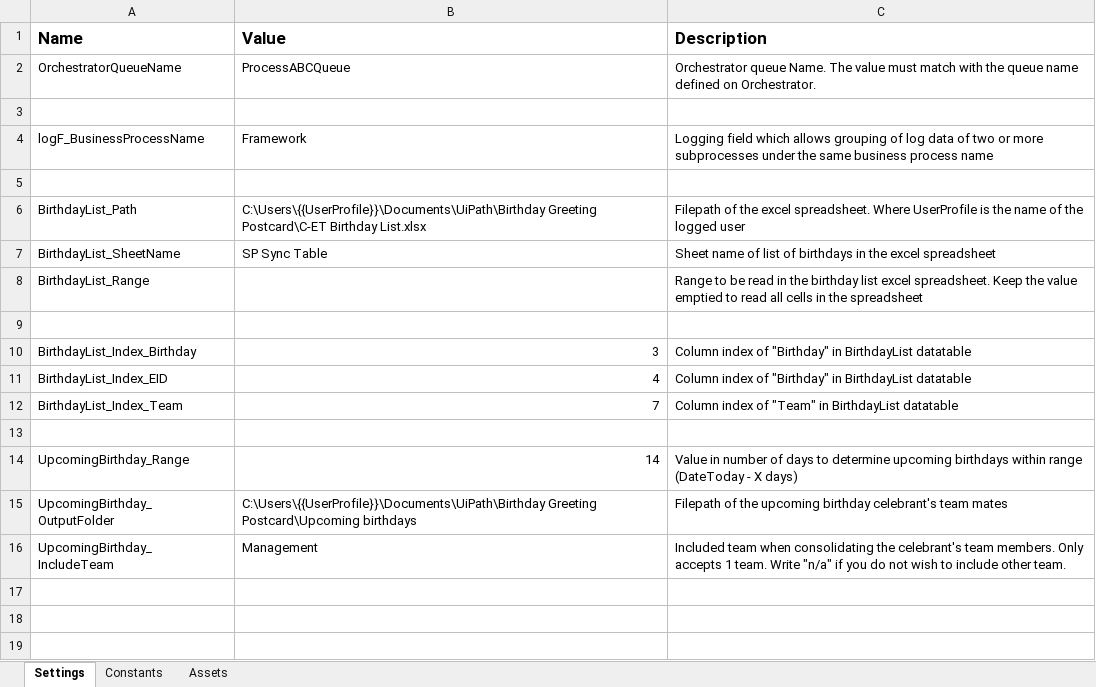
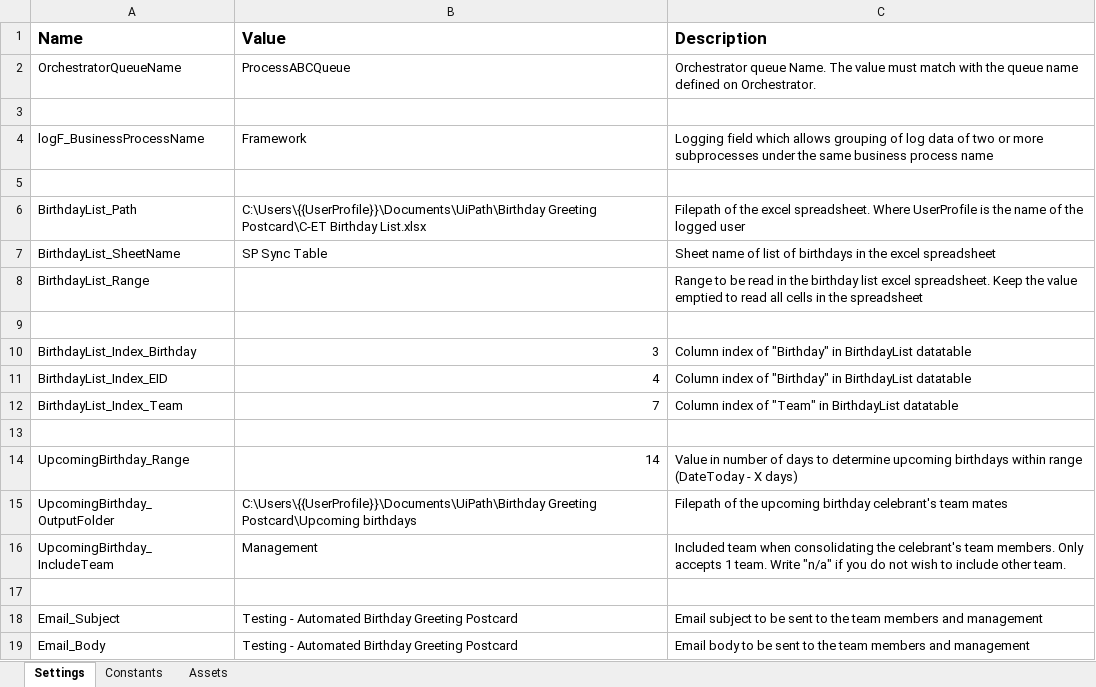
Before and after one commit to ACNChevron/CET_BirthdayGreetings, an Excel workbook: Data/Config.xlsx, sheet Settings, drawn as a sheet; values as stored, in another font and other column widths than the file's, no borders; the diff names each change by its address in the sheet, - before the commit and + after, or states it on an @@ line.

Commit message:
[INITIAL COMMIT] - Send email to celebrant's team members plus management - Values for the Email Subject and Body are not yet finalized

```diff
--- a/Data/Config.xlsx (sheet Settings)
+++ b/Data/Config.xlsx (sheet Settings)
+row 17: (empty)
+row 18: Email_Subject | Testing - Automated Birthday Greeting Postcard | Email subject to be sent to the team members and management
+row 19: Email_Body | Testing - Automated Birthday Greeting Postcard | Email body to be sent to the team members and management
```
Also changed, not shown: 3 other files.
